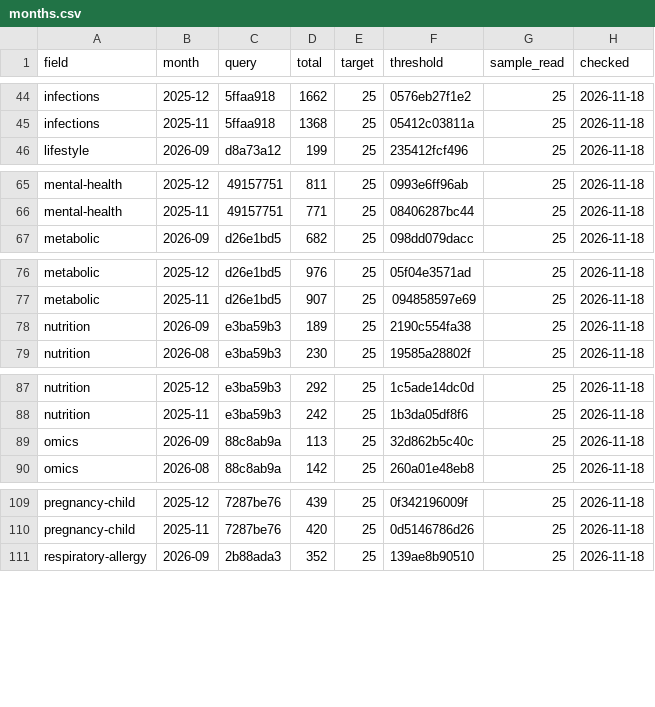
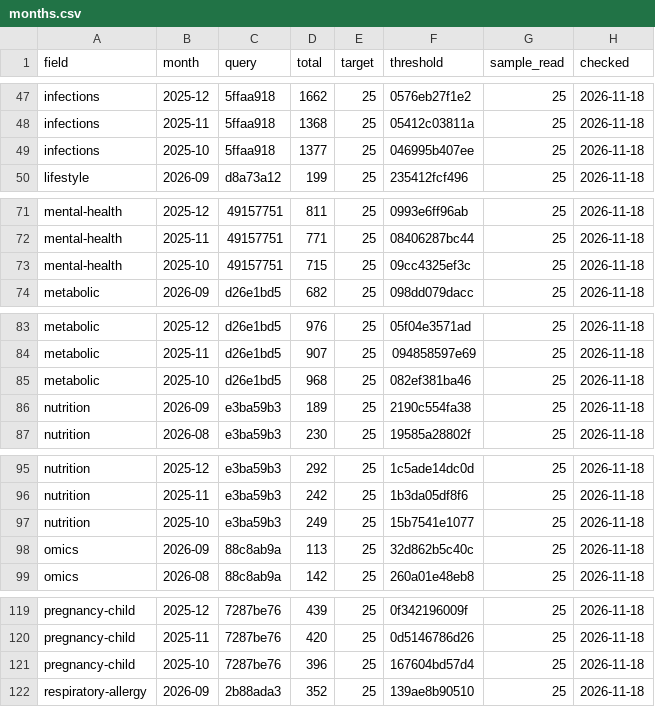
Before and after one commit to nfdi4health/datashield-function-ideas, a CSV file: literature-watch/data/months.csv, drawn as a sheet; only a part is shown, gaps mark what is left out; the diff covers the shown part only; the diff names each change by its address in the sheet, - before the commit and + after, or states it on an @@ line.

```diff
--- a/literature-watch/data/months.csv
+++ b/literature-watch/data/months.csv
+row 49: infections | 2025-10 | 5ffaa918 | 1377 | 25 | 046995b407ee | 25 | 2026-11-18
+row 73: mental-health | 2025-10 | 49157751 | 715 | 25 | 09cc4325ef3c | 25 | 2026-11-18
+row 85: metabolic | 2025-10 | d26e1bd5 | 968 | 25 | 082ef381ba46 | 25 | 2026-11-18
+row 97: nutrition | 2025-10 | e3ba59b3 | 249 | 25 | 15b7541e1077 | 25 | 2026-11-18
+row 121: pregnancy-child | 2025-10 | 7287be76 | 396 | 25 | 167604bd57d4 | 25 | 2026-11-18
```
Also changed, not shown: 7 added rows and 1 edited cell elsewhere in this file, 2 other files.
